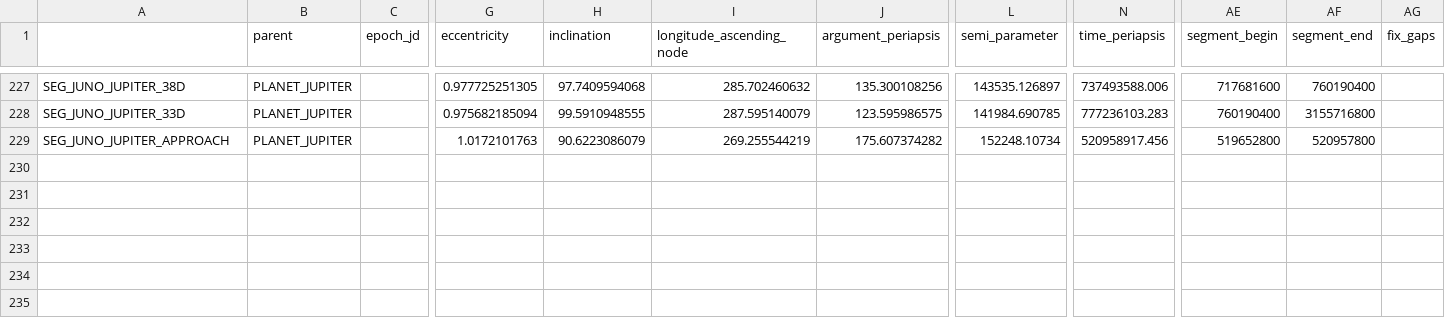
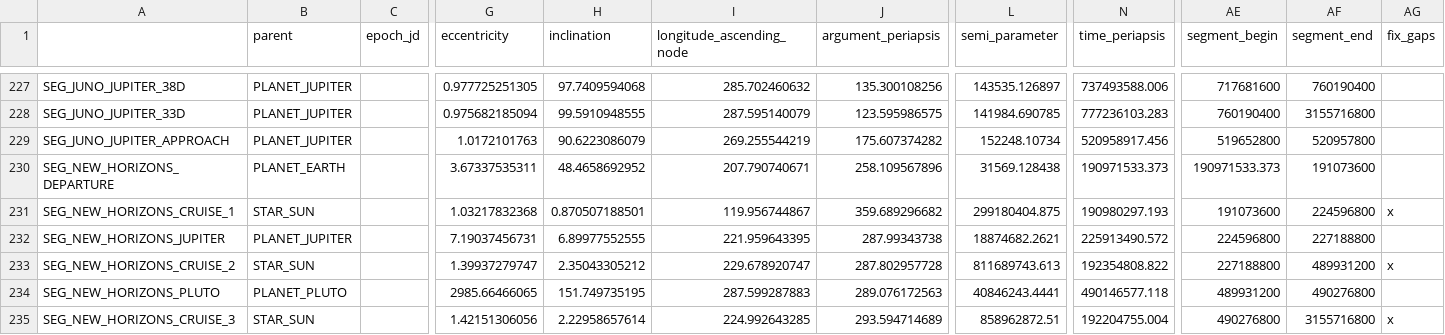
Before and after one commit to ivoyager/ivoyager_core, a TSV file: tables/orbits.tsv, drawn as a sheet; only a part is shown, gaps mark what is left out; rows hold the shown columns only; the diff names each change by its address in the sheet, - before the commit and + after, or states it on an @@ line.

```diff
--- a/tables/orbits.tsv
+++ b/tables/orbits.tsv
+row 230: SEG_NEW_HORIZONS_DEPARTURE | PLANET_EARTH |  | 3.67337535311 | 48.4658692952 | 207.790740671 | 258.109567896 | 31569.128438 | 190971533.373 | 190971533.373 | 191073600
+row 231: SEG_NEW_HORIZONS_CRUISE_1 | STAR_SUN |  | 1.03217832368 | 0.870507188501 | 119.956744867 | 359.689296682 | 299180404.875 | 190980297.193 | 191073600 | 224596800 | x
+row 232: SEG_NEW_HORIZONS_JUPITER | PLANET_JUPITER |  | 7.19037456731 | 6.89977552555 | 221.959643395 | 287.99343738 | 18874682.2621 | 225913490.572 | 224596800 | 227188800
+row 233: SEG_NEW_HORIZONS_CRUISE_2 | STAR_SUN |  | 1.39937279747 | 2.35043305212 | 229.678920747 | 287.802957728 | 811689743.613 | 192354808.822 | 227188800 | 489931200 | x
+row 234: SEG_NEW_HORIZONS_PLUTO | PLANET_PLUTO |  | 2985.66466065 | 151.749735195 | 287.599287883 | 289.076172563 | 40846243.4441 | 490146577.118 | 489931200 | 490276800
+row 235: SEG_NEW_HORIZONS_CRUISE_3 | STAR_SUN |  | 1.42151306056 | 2.22958657614 | 224.992643285 | 293.594714689 | 858962872.51 | 192204755.004 | 490276800 | 3155716800 | x
```
Also changed, not shown: tables/spacecrafts.tsv, tables/trajectories.tsv, 1 other file.
